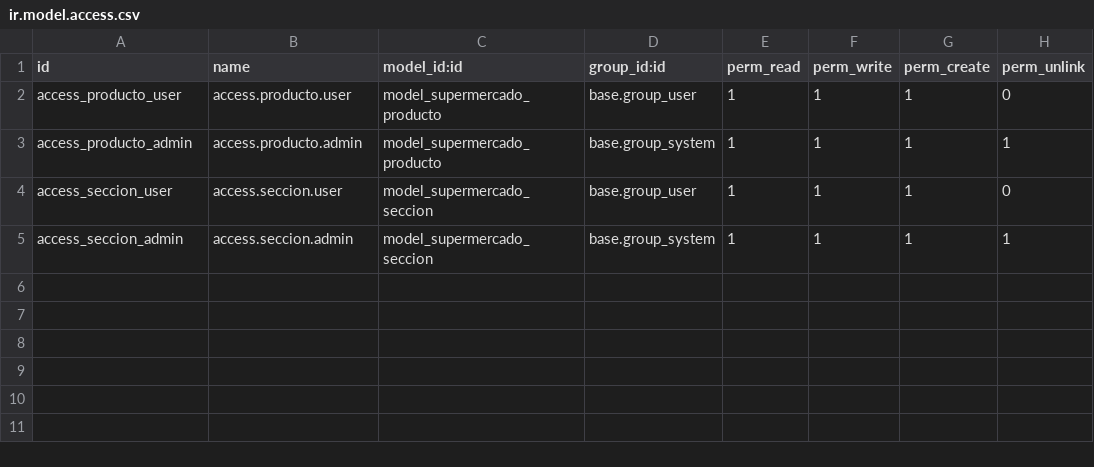
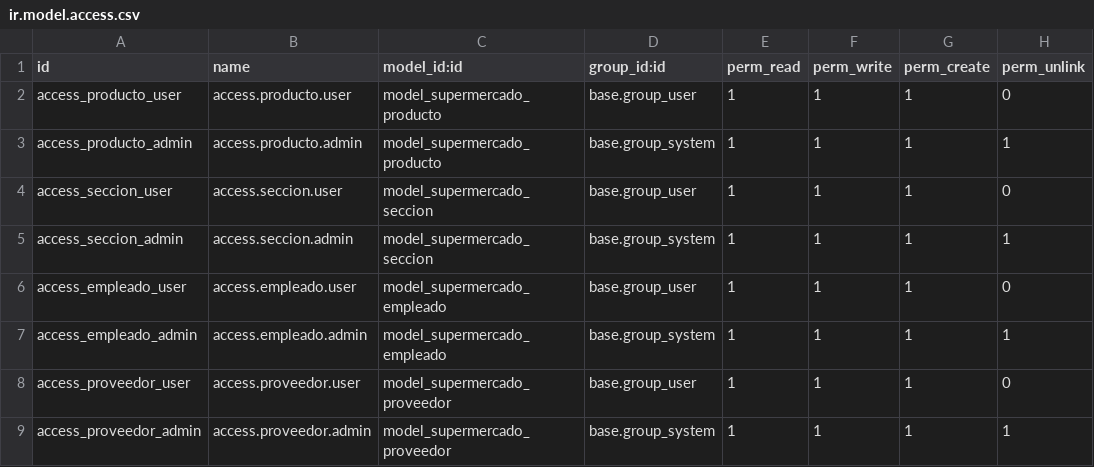
Before and after one commit to Joseluyea/SupermercadoSGE, a CSV file: security/ir.model.access.csv, drawn as a sheet.

Commit message:
Añado los modelos de empleado y proveedor. Las vistas y security. También he añadido las relaciones de seccion y producto

```diff
--- a/security/ir.model.access.csv
+++ b/security/ir.model.access.csv
@@ -5 +5,5 @@ access_seccion_user,access.seccion.user,model_supermercado_seccion,base.group_us
 access_seccion_admin,access.seccion.admin,model_supermercado_seccion,base.group_system,1,1,1,1
+access_empleado_user,access.empleado.user,model_supermercado_empleado,base.group_user,1,1,1,0
+access_empleado_admin,access.empleado.admin,model_supermercado_empleado,base.group_system,1,1,1,1
+access_proveedor_user,access.proveedor.user,model_supermercado_proveedor,base.group_user,1,1,1,0
+access_proveedor_admin,access.proveedor.admin,model_supermercado_proveedor,base.group_system,1,1,1,1
```
Also changed, not shown: 11 other files.
